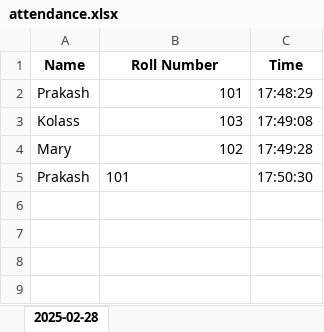
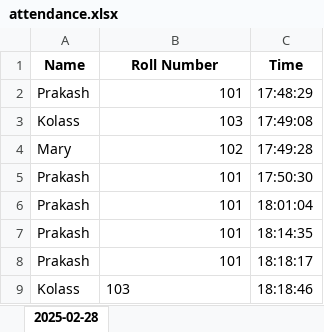
Before and after one commit to Prakash17022005/Attendence_system, an Excel workbook: attendance.xlsx, sheet 2025-02-28, drawn as a sheet; values as stored, in another font and other column widths than the file's, no borders; the diff names each change by its address in the sheet, - before the commit and + after, or states it on an @@ line.

```diff
--- a/attendance.xlsx (sheet 2025-02-28)
+++ b/attendance.xlsx (sheet 2025-02-28)
-B5 alignment: left
+B5 alignment: right
+row 6: Prakash | 101 | 18:01:04
+row 7: Prakash | 101 | 18:14:35
+row 8: Prakash | 101 | 18:18:17
+row 9: Kolass | 103 | 18:18:46
```
Also changed, not shown: 7 other files.
